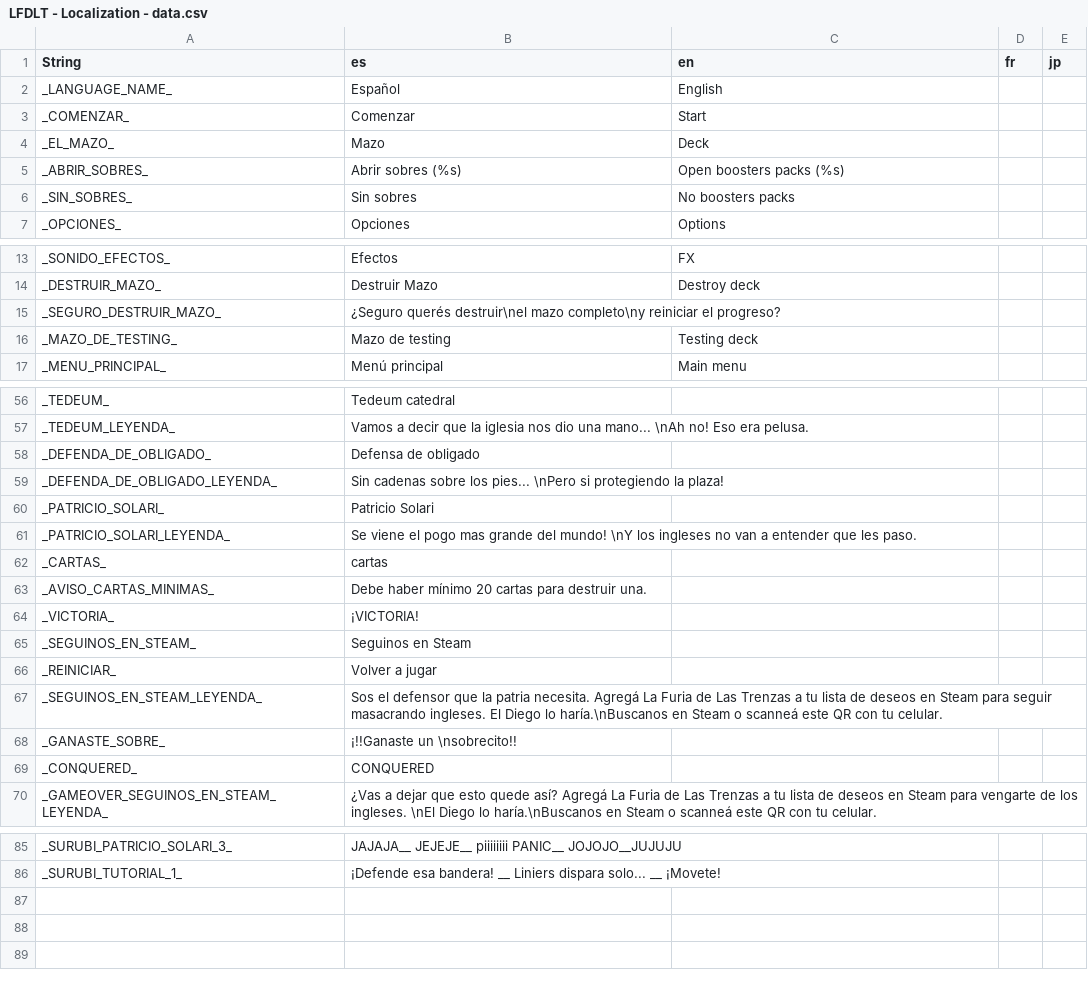
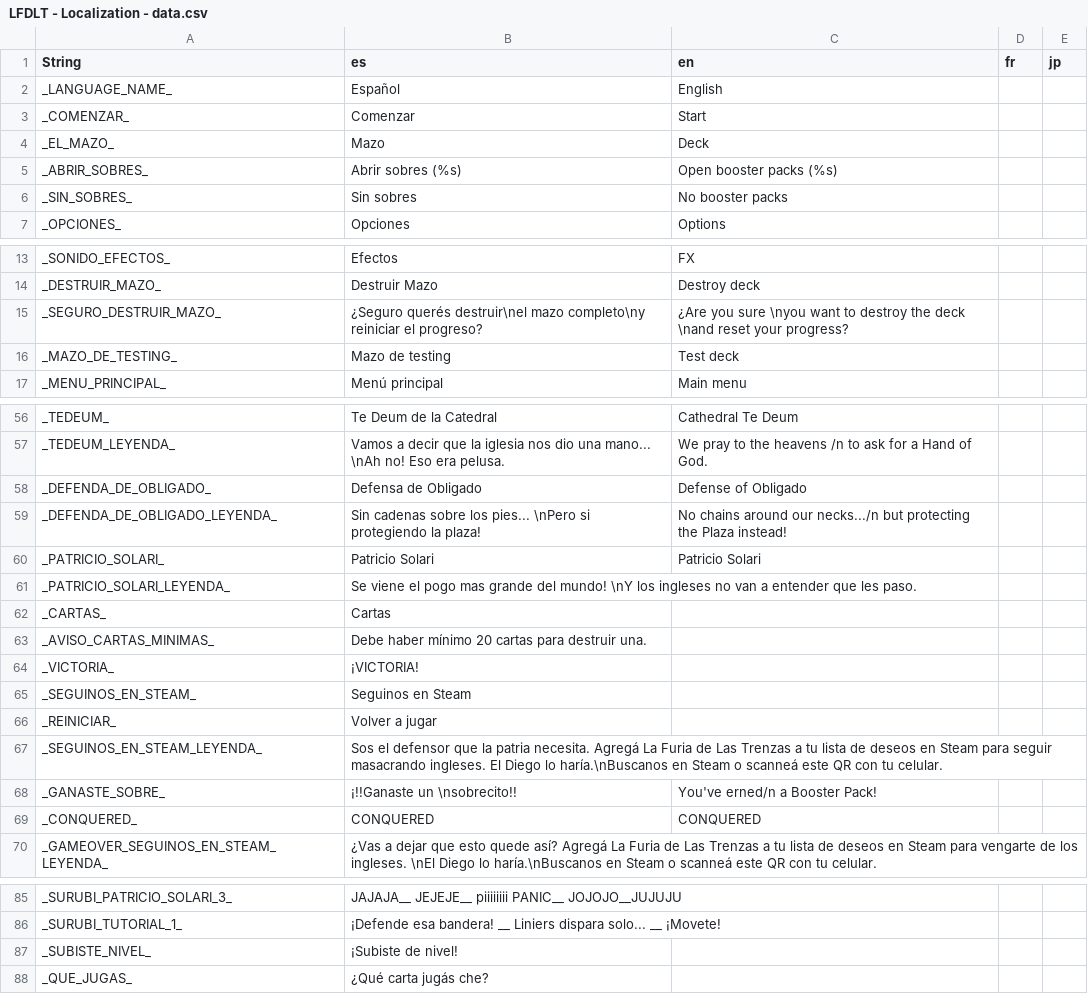
Before and after one commit to jeremotas/laplaza, a CSV file: godot-project/texts/LFDLT - Localization - data.csv, drawn as a sheet; only a part is shown, gaps mark what is left out; the diff covers the shown part only; the diff names each change by its address in the sheet, - before the commit and + after, or states it on an @@ line.

```diff
--- a/godot-project/texts/LFDLT - Localization - data.csv
+++ b/godot-project/texts/LFDLT - Localization - data.csv
-C5 (en): Open boosters packs (%s)
+C5 (en): Open booster packs (%s)
-C6 (en): No boosters packs
+C6 (en): No booster packs
-C15 (en): (empty)
+C15 (en): ¿Are you sure \nyou want to destroy the deck \nand reset your progress?
-C16 (en): Testing deck
+C16 (en): Test deck
-B56 (es): Tedeum catedral
+B56 (es): Te Deum de la Catedral
-C56 (en): (empty)
+C56 (en): Cathedral Te Deum
-C57 (en): (empty)
+C57 (en): We pray to the heavens /n to ask for a Hand of God.
-B58 (es): Defensa de obligado
+B58 (es): Defensa de Obligado
-C58 (en): (empty)
+C58 (en): Defense of Obligado
-C59 (en): (empty)
+C59 (en): No chains around our necks.../n but protecting the Plaza instead!
-C60 (en): (empty)
+C60 (en): Patricio Solari
-B62 (es): cartas
+B62 (es): Cartas
-C68 (en): (empty)
+C68 (en): You've erned/n a Booster Pack!
-C69 (en): (empty)
+C69 (en): CONQUERED
+row 87: _SUBISTE_NIVEL_ | ¡Subiste de nivel!
+row 88: _QUE_JUGAS_ | ¿Qué carta jugás che?
```
Also changed, not shown: 22 edited cells elsewhere in this file, 22 other files.
